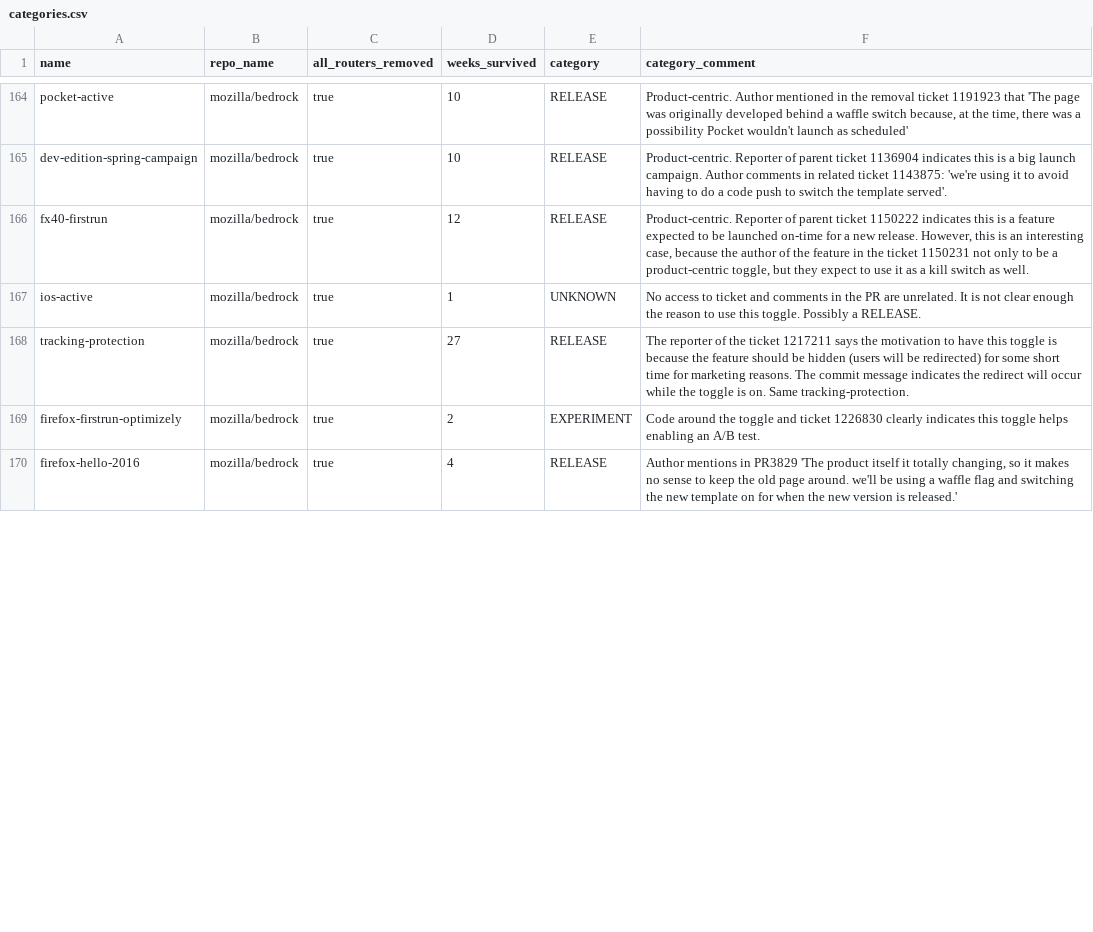
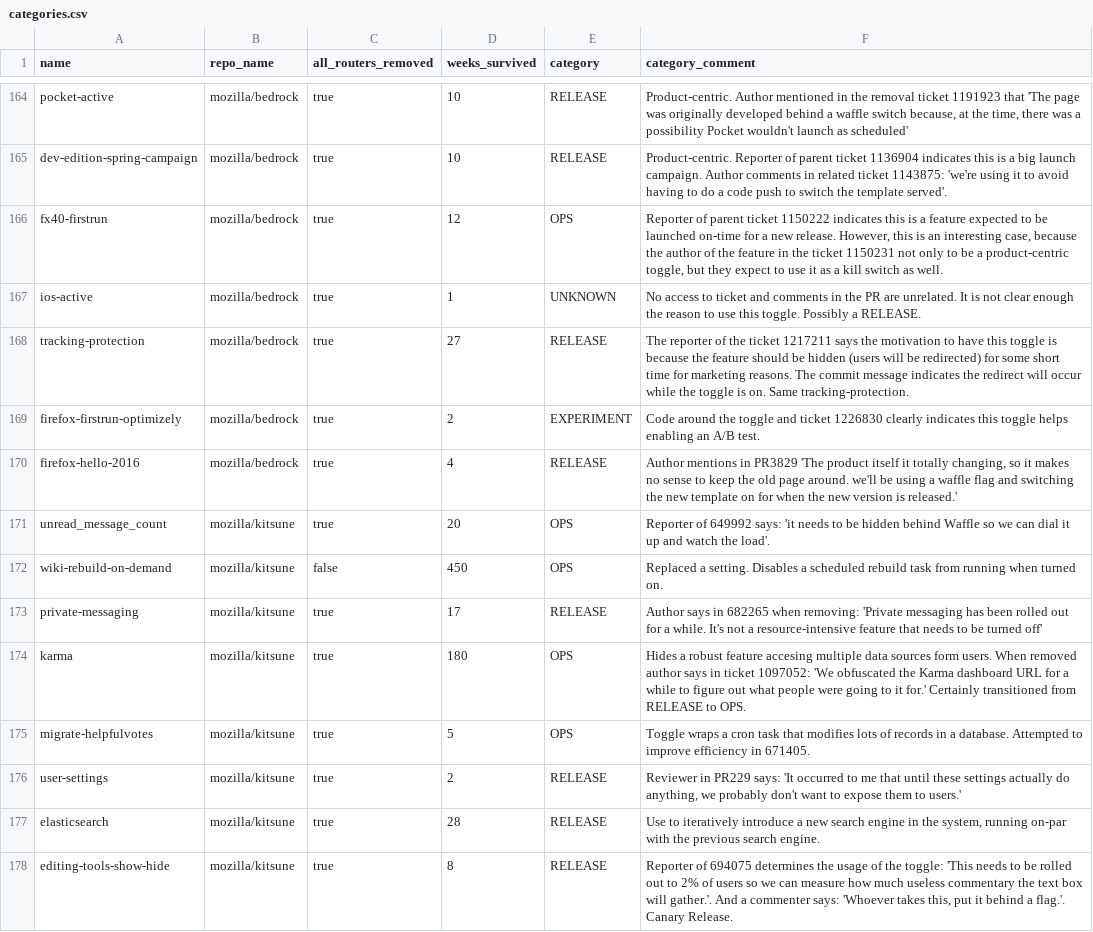
Before and after one commit to elhoyos/toggles_package, a CSV file: extraction/analyze/categories.csv, drawn as a sheet; only a part is shown, gaps mark what is left out; the diff covers the shown part only.

Commit message:
Add kitsune categories

```diff
--- a/extraction/analyze/categories.csv
+++ b/extraction/analyze/categories.csv
@@ -165,3 +165,3 @@
 "dev-edition-spring-campaign","mozilla/bedrock",true,10,"RELEASE","Product-centric. Reporter of parent ticket 1136904 indicates this is a big launch campaign. Author comments in related ticket 1143875: 'we're using it to avoid having to do a code push to switch the template served'."
-"fx40-firstrun","mozilla/bedrock",true,12,"RELEASE","Product-centric. Reporter of parent ticket 1150222 indicates this is a feature expected to be launched on-time for a new release. However, this is an interesting case, because the author of the feature in the ticket 1150231 not only to be a product-centric toggle, but they expect to use it as a kill switch as well."
+"fx40-firstrun","mozilla/bedrock",true,12,"OPS","Reporter of parent ticket 1150222 indicates this is a feature expected to be launched on-time for a new release. However, this is an interesting case, because the author of the feature in the ticket 1150231 not only to be a product-centric toggle, but they expect to use it as a kill switch as well."
 "ios-active","mozilla/bedrock",true,1,"UNKNOWN","No access to ticket and comments in the PR are unrelated. It is not clear enough the reason to use this toggle. Possibly a RELEASE."
@@ -170 +170,9 @@
 "firefox-hello-2016","mozilla/bedrock",true,4,"RELEASE","Author mentions in PR3829 'The product itself it totally changing, so it makes no sense to keep the old page around. we'll be using a waffle flag and switching the new template on for when the new version is released.'"
+"unread_message_count","mozilla/kitsune",true,20,"OPS","Reporter of 649992 says: 'it needs to be hidden behind Waffle so we can dial it up and watch the load'."
+"wiki-rebuild-on-demand","mozilla/kitsune",false,450,"OPS","Replaced a setting. Disables a scheduled rebuild task from running when turned on."
+"private-messaging","mozilla/kitsune",true,17,"RELEASE","Author says in 682265 when removing: 'Private messaging has been rolled out for a while. It's not a resource-intensive feature that needs to be turned off'"
+"karma","mozilla/kitsune",true,180,"OPS","Hides a robust feature accesing multiple data sources form users. When removed author says in ticket 1097052: 'We obfuscated the Karma dashboard URL for a while to figure out what people were going to it for.' Certainly transitioned from RELEASE to OPS."
+"migrate-helpfulvotes","mozilla/kitsune",true,5,"OPS","Toggle wraps a cron task that modifies lots of records in a database. Attempted to improve efficiency in 671405."
+"user-settings","mozilla/kitsune",true,2,"RELEASE","Reviewer in PR229 says: 'It occurred to me that until these settings actually do anything, we probably don't want to expose them to users.'"
+"elasticsearch","mozilla/kitsune",true,28,"RELEASE","Use to iteratively introduce a new search engine in the system, running on-par with the previous search engine."
+"editing-tools-show-hide","mozilla/kitsune",true,8,"RELEASE","Reporter of 694075 determines the usage of the toggle: 'This needs to be rolled out to 2% of users so we can measure how much useless commentary the text box will gather.'. And a commenter says: 'Whoever takes this, put it behind a flag.'. Canary Release."
```
Also changed, not shown: 11 added rows and 1 edited cell elsewhere in this file, 5 other files.
